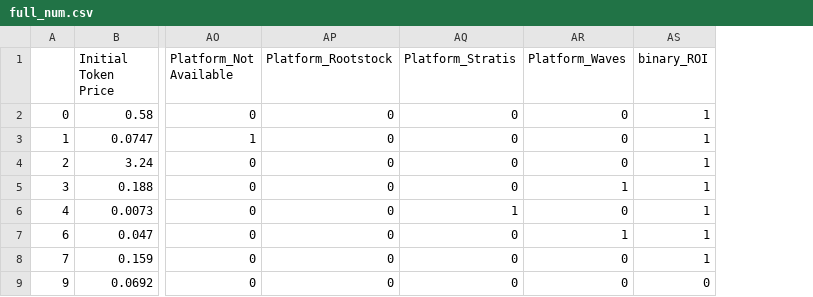
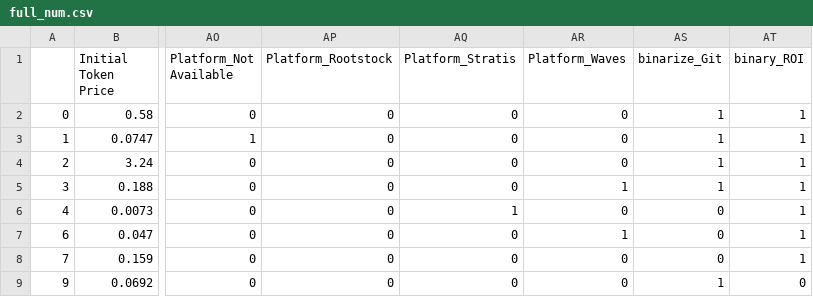
Before and after one commit to cxlexer/Test-ICO, a CSV file: full_num.csv, drawn as a sheet; only a part is shown, gaps mark what is left out; the diff names each change by its address in the sheet, - before the commit and + after, or states it on an @@ line.

```diff
--- a/full_num.csv
+++ b/full_num.csv
+column AS (binarize_Git), rows 2-9: 1 | 1 | 1 | 1 | 0 | 0 | 0 | 1
```
Also changed, not shown: 5 other files.
